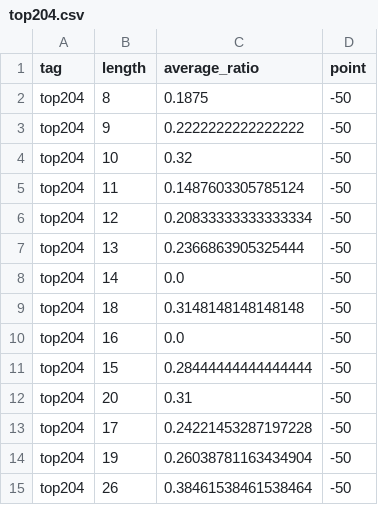
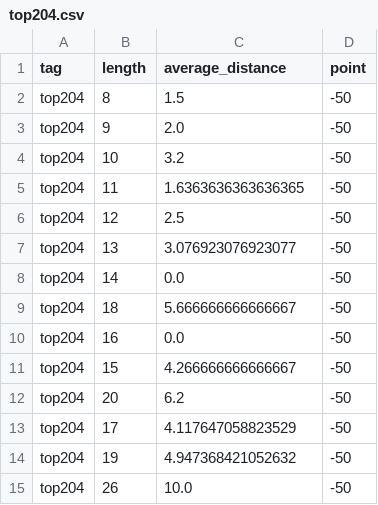
Before and after one commit to EricHsia7/pwdgen2, a CSV file: lab/randomness/top204.csv, drawn as a sheet.

```diff
--- a/lab/randomness/top204.csv
+++ b/lab/randomness/top204.csv
@@ -1,15 +1,15 @@
-tag,length,average_ratio,point
-top204,8,0.1875,-50
-top204,9,0.2222222222222222,-50
-top204,10,0.32,-50
-top204,11,0.1487603305785124,-50
-top204,12,0.20833333333333334,-50
-top204,13,0.2366863905325444,-50
+tag,length,average_distance,point
+top204,8,1.5,-50
+top204,9,2.0,-50
+top204,10,3.2,-50
+top204,11,1.6363636363636365,-50
+top204,12,2.5,-50
+top204,13,3.076923076923077,-50
 top204,14,0.0,-50
-top204,18,0.3148148148148148,-50
+top204,18,5.666666666666667,-50
 top204,16,0.0,-50
-top204,15,0.28444444444444444,-50
-top204,20,0.31,-50
-top204,17,0.24221453287197228,-50
-top204,19,0.26038781163434904,-50
-top204,26,0.38461538461538464,-50
+top204,15,4.266666666666667,-50
+top204,20,6.2,-50
+top204,17,4.117647058823529,-50
+top204,19,4.947368421052632,-50
+top204,26,10.0,-50
```
Also changed, not shown: lab/randomness/all.csv, lab/randomness/random.csv, 6 other files.
